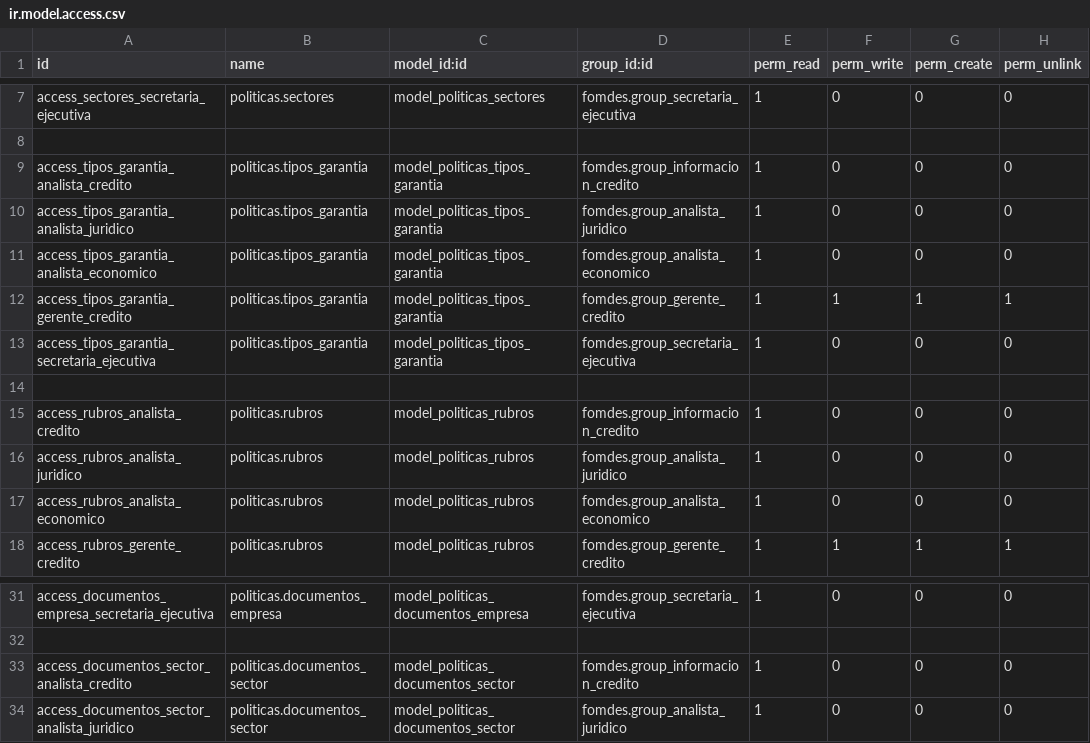
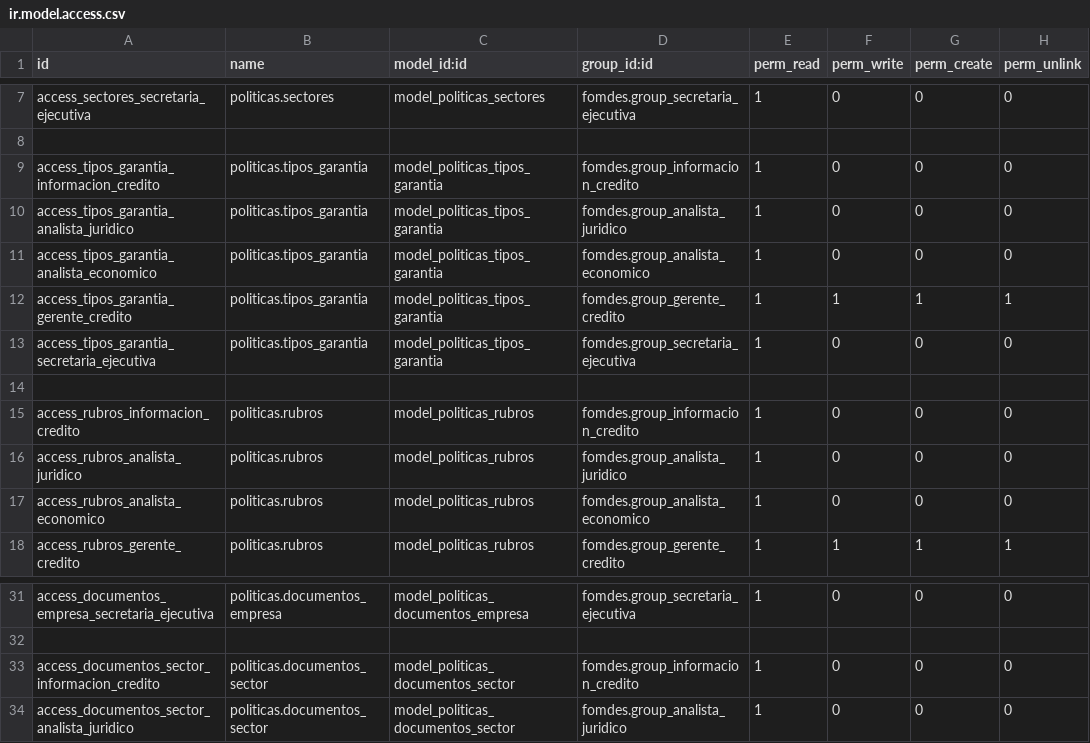
Before and after one commit to morenomeccia/tinjaca, a CSV file: addons/politicas/security/ir.model.access.csv, drawn as a sheet; only a part is shown, gaps mark what is left out; the diff covers the shown part only.

```diff
--- a/addons/politicas/security/ir.model.access.csv
+++ b/addons/politicas/security/ir.model.access.csv
@@ -8,3 +8,3 @@ access_sectores_secretaria_ejecutiva,politicas.sectores,model_politicas_sectores
 
-access_tipos_garantia_analista_credito,politicas.tipos_garantia,model_politicas_tipos_garantia,fomdes.group_informacion_credito,1,0,0,0
+access_tipos_garantia_informacion_credito,politicas.tipos_garantia,model_politicas_tipos_garantia,fomdes.group_informacion_credito,1,0,0,0
 access_tipos_garantia_analista_juridico,politicas.tipos_garantia,model_politicas_tipos_garantia,fomdes.group_analista_juridico,1,0,0,0
@@ -14,3 +14,3 @@ access_tipos_garantia_secretaria_ejecutiva,politicas.tipos_garantia,model_politi
 
-access_rubros_analista_credito,politicas.rubros,model_politicas_rubros,fomdes.group_informacion_credito,1,0,0,0
+access_rubros_informacion_credito,politicas.rubros,model_politicas_rubros,fomdes.group_informacion_credito,1,0,0,0
 access_rubros_analista_juridico,politicas.rubros,model_politicas_rubros,fomdes.group_analista_juridico,1,0,0,0
@@ -32,3 +32,3 @@ access_documentos_empresa_secretaria_ejecutiva,politicas.documentos_empresa,mode
 
-access_documentos_sector_analista_credito,politicas.documentos_sector,model_politicas_documentos_sector,fomdes.group_informacion_credito,1,0,0,0
+access_documentos_sector_informacion_credito,politicas.documentos_sector,model_politicas_documentos_sector,fomdes.group_informacion_credito,1,0,0,0
 access_documentos_sector_analista_juridico,politicas.documentos_sector,model_politicas_documentos_sector,fomdes.group_analista_juridico,1,0,0,0
```
Also changed, not shown: 6 added rows and 5 edited cells elsewhere in this file.
